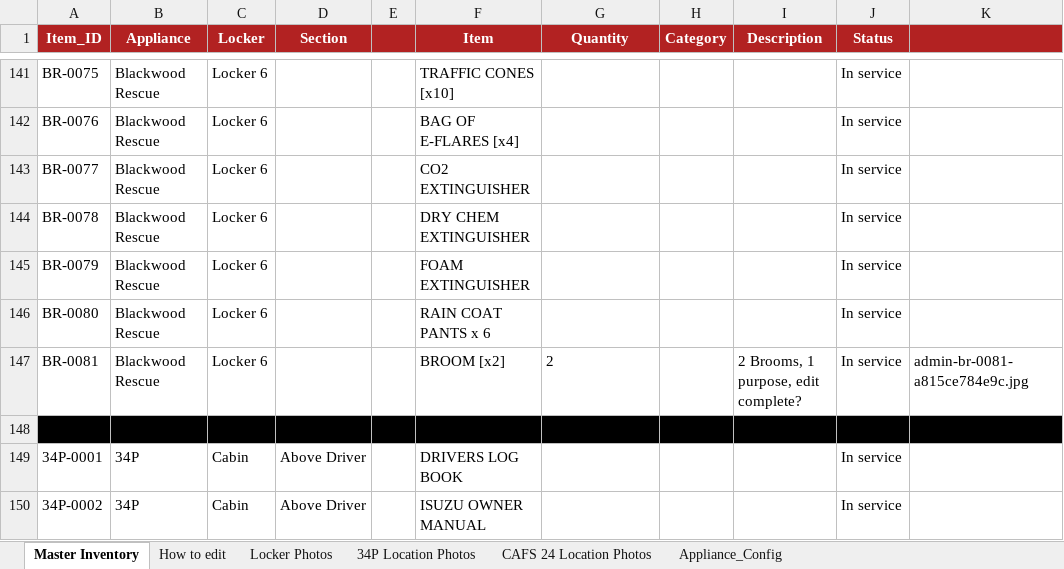
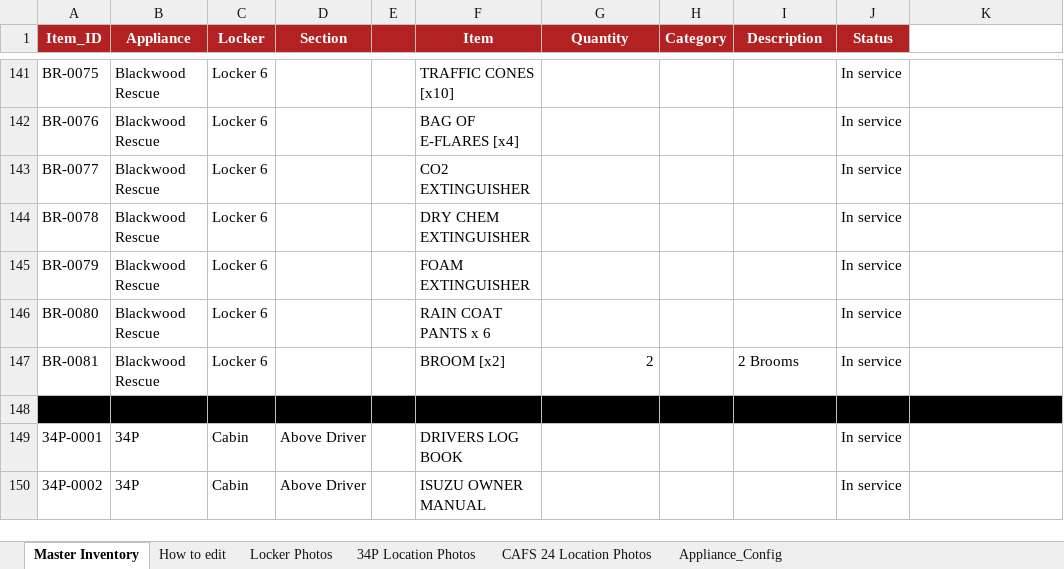
Before and after one commit to jamesnavaratne/Blackwood-CFS, an Excel workbook: Blackwood_CFS_Master_Inventory.xlsx, sheet Master Inventory, drawn as a sheet; only a part is shown, gaps mark what is left out; values as stored, in another font and other column widths than the file's, no borders; the diff names each change by its address in the sheet, - before the commit and + after, or states it on an @@ line.

```diff
--- a/Blackwood_CFS_Master_Inventory.xlsx (sheet Master Inventory)
+++ b/Blackwood_CFS_Master_Inventory.xlsx (sheet Master Inventory)
-K1 fill: #B22222
+K1 fill: none
-G147 alignment: left
+G147 alignment: right
-I147 (Description): 2 Brooms, 1 purpose, edit complete?
+I147 (Description): 2 Brooms
-K147: admin-br-0081-a815ce784e9c.jpg
+K147: (empty)
```
Also changed, not shown: 12 other files.
